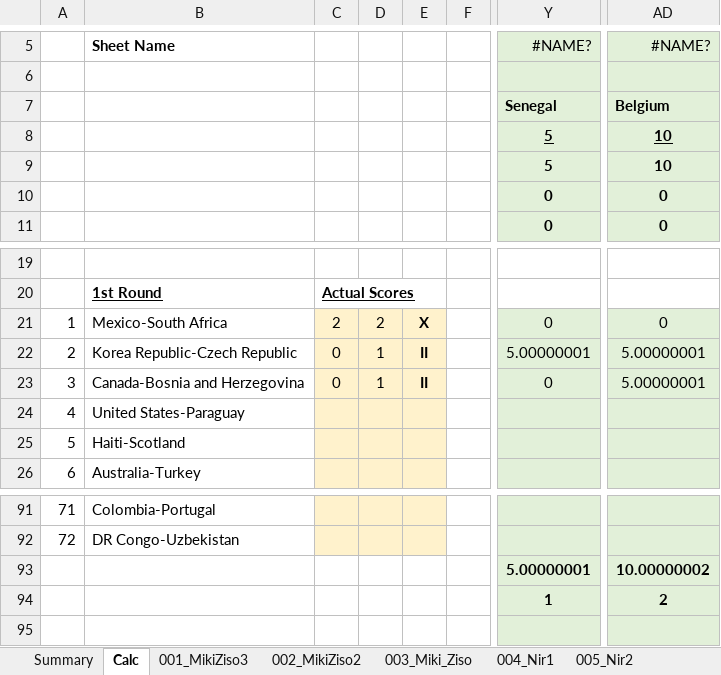
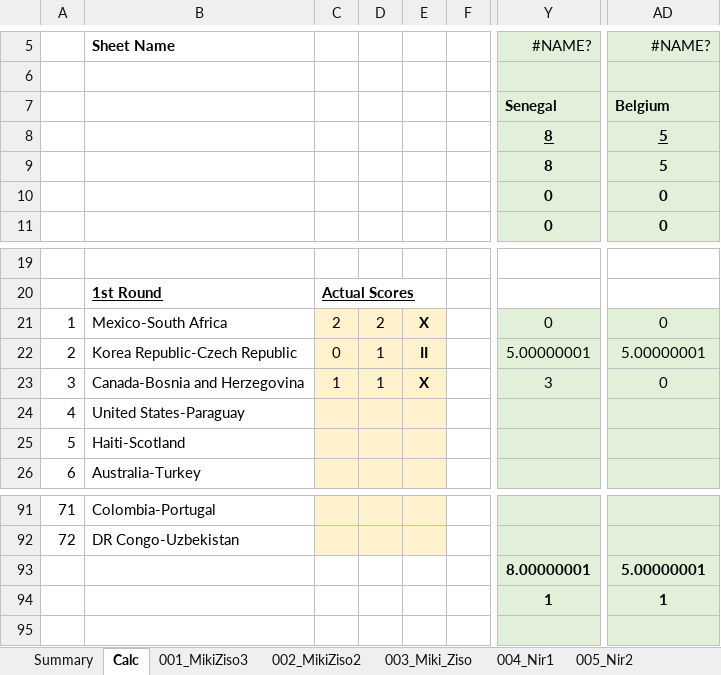
Before and after one commit to mikizi/toto, an Excel workbook: xlsx/Master WorldCup26.xlsx, sheet Calc, drawn as a sheet; only a part is shown, gaps mark what is left out; values as stored, in another font and other column widths than the file's, no borders; the diff names each change by its address in the sheet, - before the commit and + after, or states it on an @@ line.

```diff
--- a/xlsx/Master WorldCup26.xlsx (sheet Calc)
+++ b/xlsx/Master WorldCup26.xlsx (sheet Calc)
-Y8:Y9: 5
+Y8:Y9: 8
-AD8:AD9: 10
+AD8:AD9: 5
-C23: 0
+C23: 1
-E23: II
+E23: X
-Y23: 0
+Y23: 3
-AD23: 5.00000001
+AD23: 0
-Y93: 5.00000001
+Y93: 8.00000001
-AD93: 10.00000002
+AD93: 5.00000001
-AD94: 2
+AD94: 1
```
Also changed, not shown: sheet Summary, 2 other files.
